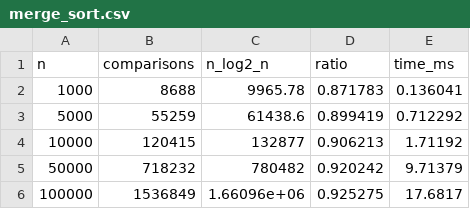
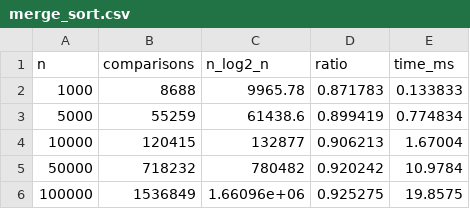
Before and after one commit to AkalankaDilshan/Independent-Studies-Independent-Study-1-SmartCity-Logistics-, a CSV file: results/merge_sort.csv, drawn as a sheet.

```diff
--- a/results/merge_sort.csv
+++ b/results/merge_sort.csv
@@ -1,6 +1,6 @@
 n,comparisons,n_log2_n,ratio,time_ms
-1000,8688,9965.78,0.871783,0.136041
-5000,55259,61438.6,0.899419,0.712292
-10000,120415,132877,0.906213,1.71192
-50000,718232,780482,0.920242,9.71379
-100000,1536849,1.66096e+06,0.925275,17.6817
+1000,8688,9965.78,0.871783,0.133833
+5000,55259,61438.6,0.899419,0.774834
+10000,120415,132877,0.906213,1.67004
+50000,718232,780482,0.920242,10.9784
+100000,1536849,1.66096e+06,0.925275,19.8575
```
Also changed, not shown: 2 other files.
